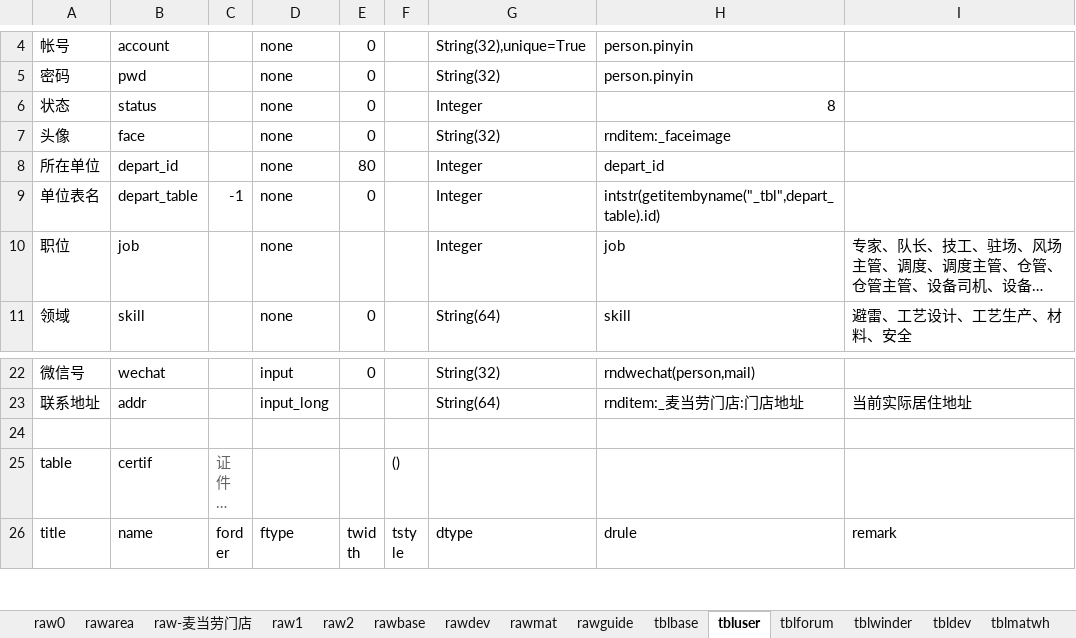
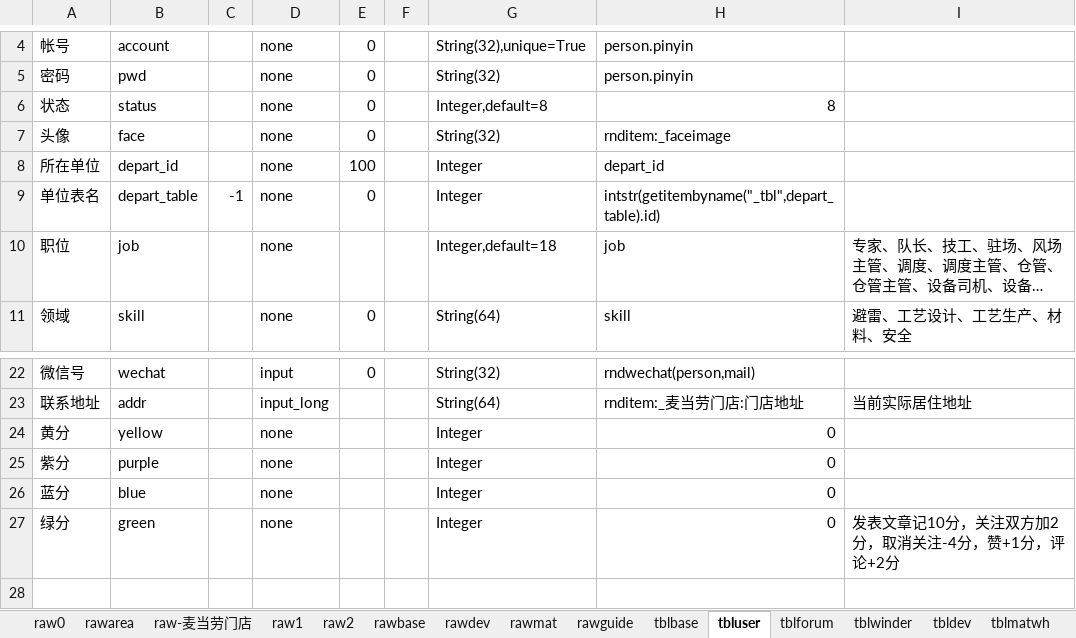
Before and after one commit to dlhai/pecker2, an Excel workbook: db/db.xlsx, sheet tbluser, drawn as a sheet; only a part is shown, gaps mark what is left out; the shorter side is filled out with more unchanged rows; long unchanged cells end in …; values as stored, in another font and other column widths than the file's, no borders; the diff names each change by its address in the sheet, - before the commit and + after, or states it on an @@ line.

Commit message:
user_list

```diff
--- a/db/db.xlsx (sheet tbluser)
+++ b/db/db.xlsx (sheet tbluser)
-G6: Integer
+G6: Integer,default=8
-E8: 80
+E8: 100
-G10: Integer
+G10: Integer,default=18
+row 24: 黄分 | yellow |  | none |  |  | Integer | 0
+row 25: 紫分 | purple |  | none |  |  | Integer | 0
+row 26: 蓝分 | blue |  | none |  |  | Integer | 0
+row 27: 绿分 | green |  | none |  |  | Integer | 0 | 发表文章记10分，关注双方加2分，取消关注-4分，赞+1分，评论+2分
```
Also changed, not shown: 7 other files.
